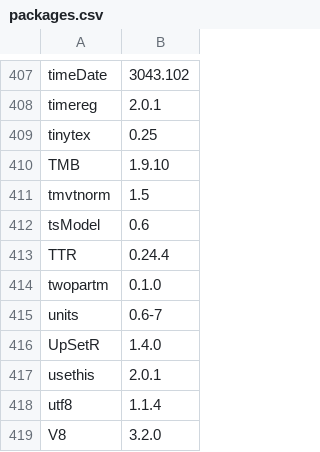
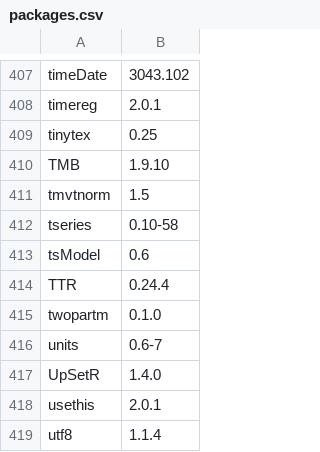
Before and after one commit to opensafely-core/r-docker, a CSV file: packages.csv, drawn as a sheet; only a part is shown, gaps mark what is left out; the shorter side is filled out with more unchanged rows.

Commit message:
just add-package tseries

```diff
--- a/packages.csv
+++ b/packages.csv
@@ -411,2 +411,3 @@
 "tmvtnorm","1.5"
+"tseries","0.10-58"
 "tsModel","0.6"
```
Also changed, not shown: 1 other file.
